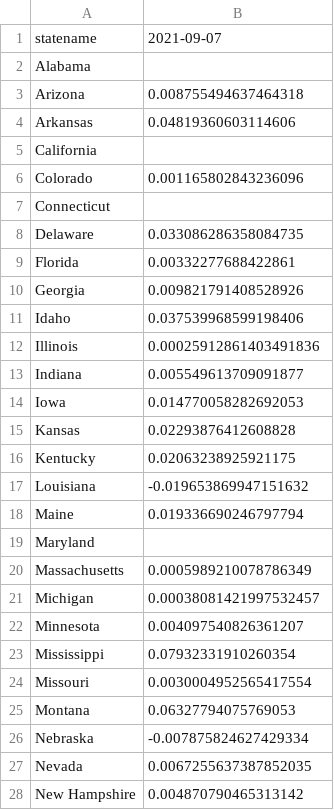
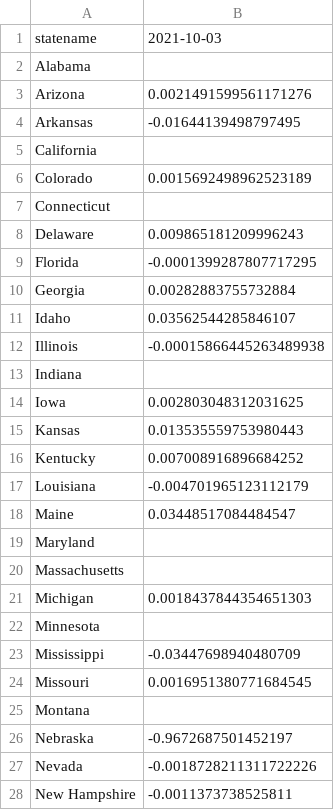
Before and after one commit to jvanderberg/covid-19, a CSV file: us_7_day_change_in_positivity.csv, drawn as a sheet; only a part is shown; the diff covers the shown part only.

```diff
--- a/us_7_day_change_in_positivity.csv
+++ b/us_7_day_change_in_positivity.csv
@@ -1,28 +1,28 @@
-statename,2021-09-07
+statename,2021-10-03
 Alabama,
-Arizona,0.008755494637464318
-Arkansas,0.04819360603114606
+Arizona,0.0021491599561171276
+Arkansas,-0.01644139498797495
 California,
-Colorado,0.001165802843236096
+Colorado,0.0015692498962523189
 Connecticut,
-Delaware,0.033086286358084735
-Florida,0.00332277688422861
-Georgia,0.009821791408528926
-Idaho,0.037539968599198406
-Illinois,0.00025912861403491836
-Indiana,0.005549613709091877
-Iowa,0.014770058282692053
-Kansas,0.02293876412608828
-Kentucky,0.02063238925921175
-Louisiana,-0.019653869947151632
-Maine,0.019336690246797794
+Delaware,0.009865181209996243
+Florida,-0.0001399287807717295
+Georgia,0.00282883755732884
+Idaho,0.03562544285846107
+Illinois,-0.00015866445263489938
+Indiana,
+Iowa,0.002803048312031625
+Kansas,0.013535559753980443
+Kentucky,0.007008916896684252
+Louisiana,-0.004701965123112179
+Maine,0.03448517084484547
 Maryland,
-Massachusetts,0.0005989210078786349
-Michigan,0.00038081421997532457
-Minnesota,0.004097540826361207
-Mississippi,0.07932331910260354
-Missouri,0.0030004952565417554
-Montana,0.06327794075769053
-Nebraska,-0.007875824627429334
-Nevada,0.0067255637387852035
-New Hampshire,0.004870790465313142
+Massachusetts,
+Michigan,0.0018437844354651303
+Minnesota,
+Mississippi,-0.03447698940480709
+Missouri,0.0016951380771684545
+Montana,
+Nebraska,-0.9672687501452197
+Nevada,-0.0018728211311722226
+New Hampshire,-0.0011373738525811
```
Also changed, not shown: 19 edited cells elsewhere in this file, il_death_projections.csv, temp.csv, 56 other files.
